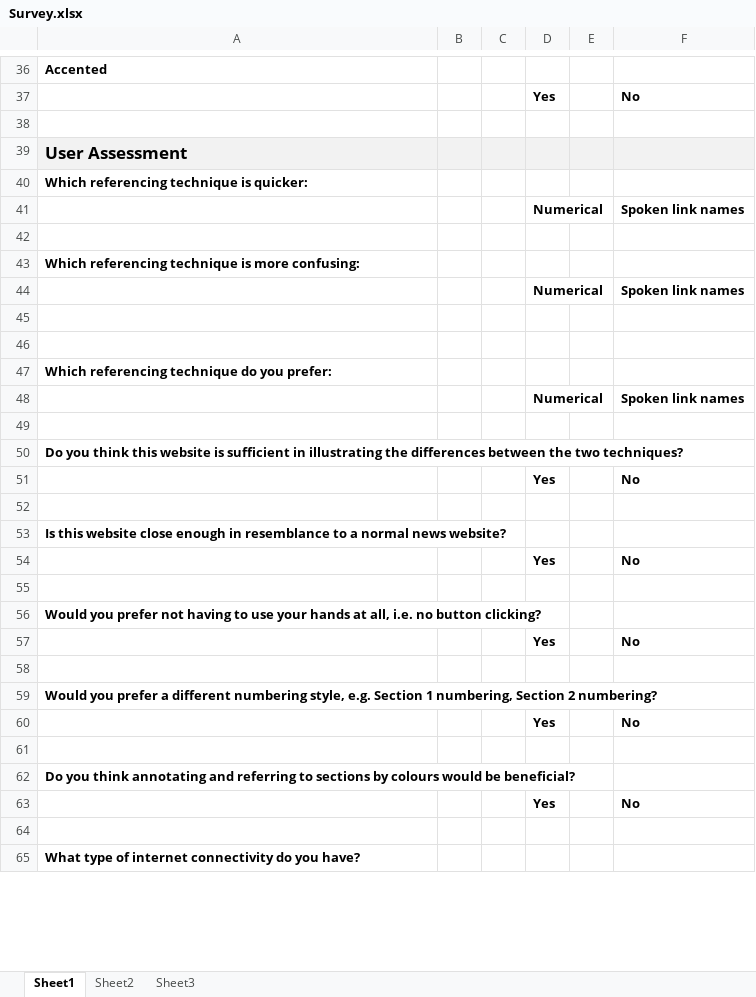
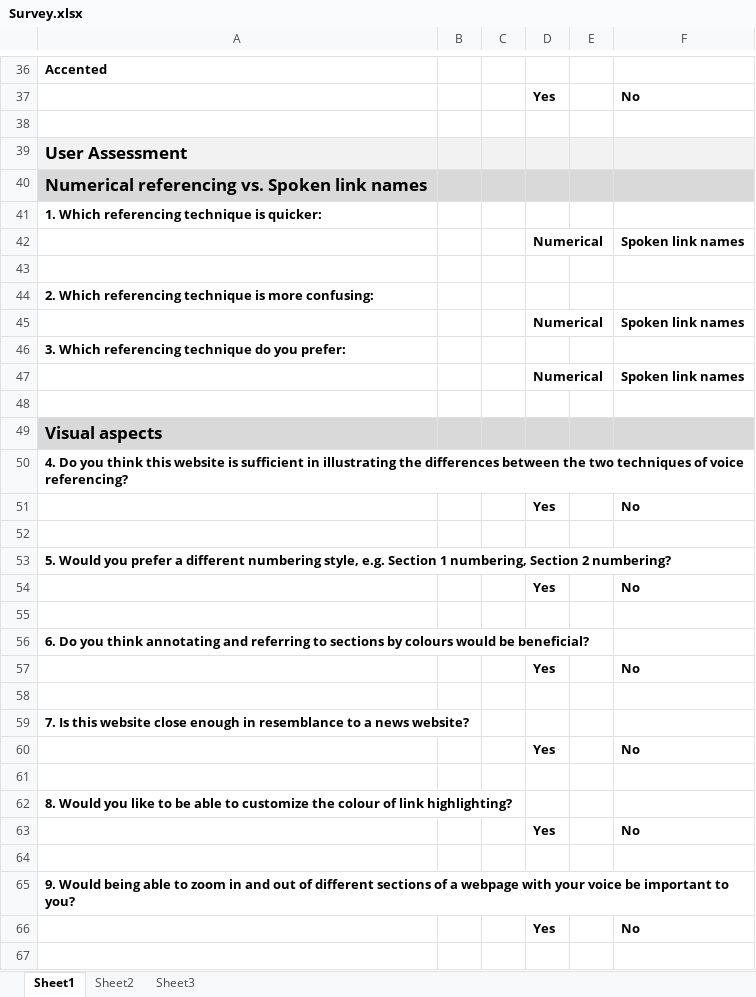
Before and after one commit to freecole/Lab-project, an Excel workbook: Iteration 3/Survey/Survey.xlsx, sheet Sheet1, drawn as a sheet; only a part is shown, gaps mark what is left out; values as stored, in another font and other column widths than the file's, no borders; removed rows and columns are numbered as before the commit, all else as after; the diff covers the shown part only; the diff names each change by its address in the sheet, - before the commit and + after, or states it on an @@ line.

Commit message:
changes to It 3 survey

```diff
--- a/Iteration 3/Survey/Survey.xlsx (sheet Sheet1)
+++ b/Iteration 3/Survey/Survey.xlsx (sheet Sheet1)
-A40: Which referencing technique is quicker:
+A40: Numerical referencing vs. Spoken link names
-A40:F40 fill: none
+A40:F40 fill: #D9D9D9
@@ A40 text size: larger @@
+row 41: 1. Which referencing technique is quicker:
-A44: Which referencing…
+A44: 2. Which referencing…
@@ row 48 moved to row 45: Numerical @@
+row 46: 3. Which referencing technique do you prefer:
-row 46: (empty)
-A49: Which referencing technique do you prefer:
+A49: Visual aspects
-A49:F49 fill: none
+A49:F49 fill: #D9D9D9
@@ A49 text size: larger @@
-row 49: (empty)
-A50: Do you think this website is sufficient in illustrating the differences between the two techniques?
+A50: 4. Do you think this website is sufficient in illustrating the differences between the two techniques of voice referencing?
+A50:F50 merged
-A53: Is this website close enough in resemblance to a normal news website?
+A53: 5. Would you prefer a different numbering style, e.g. Section 1 numbering, Section 2 numbering?
-A56: Would you prefer not having to use your hands at all, i.e. no button clicking?
+A56: 6. Do you think annotating and referring to sections by colours would be beneficial?
-A59: Would you prefer a different numbering style, e.g. Section 1 numbering, Section 2 numbering?
+A59: 7. Is this website close enough in resemblance to a news website?
-A62: Do you think annotating and referring to sections by colours would be beneficial?
+A62: 8. Would you like to be able to customize the colour of link highlighting?
-A65: What type of internet connectivity do you have?
+A65: 9. Would being able to zoom in and out of different sections of a webpage with your voice be important to you?
+A65:F65 merged
+row 66:  |  |  | Yes |  | No
+row 67: (empty)
```
Also changed, not shown: 14 added rows, 1 edited cell and cell formats elsewhere in this sheet, Iteration 3/Survey/Survey_pg2.xlsx.
